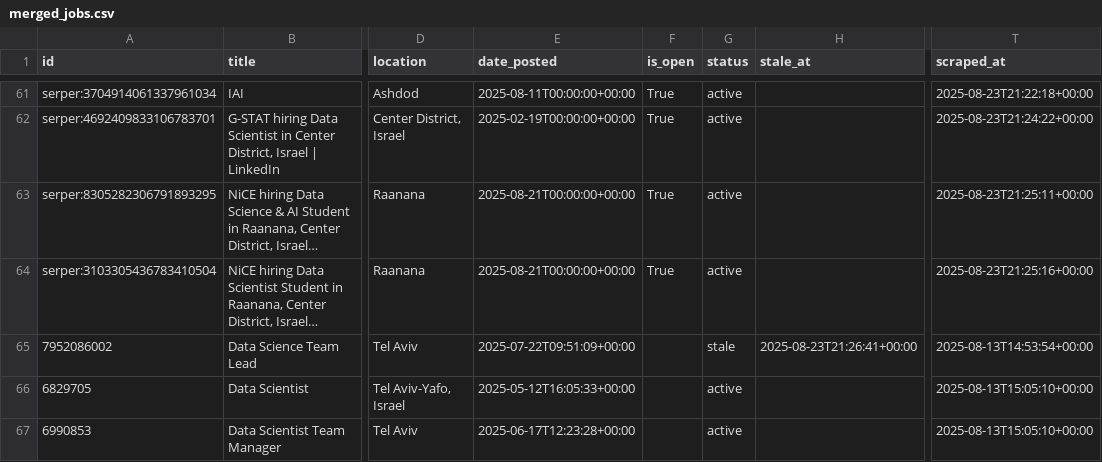
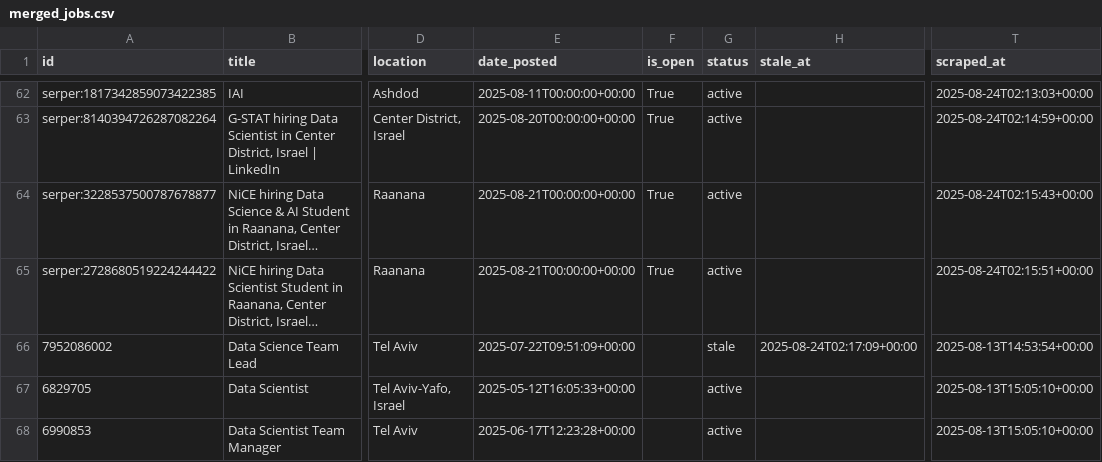
Before and after one commit to mayabreslauer/Data-Scientist-Positions, a CSV file: merged_jobs.csv, drawn as a sheet; only a part is shown, gaps mark what is left out; long unchanged cells end in …; addresses are those after the commit; the diff covers the shown part only; the diff names each change by its address in the sheet, - before the commit and + after, or states it on an @@ line.

```diff
--- a/merged_jobs.csv
+++ b/merged_jobs.csv
-A62 (id): serper:3704914061337961034
+A62 (id): serper:1817342859073422385
-T62 (scraped_at): 2025-08-23T21:22:18+00:00
+T62 (scraped_at): 2025-08-24T02:13:03+00:00
-A63 (id): serper:4692409833106783701
+A63 (id): serper:8140394726287082264
-E63 (date_posted): 2025-02-19T00:00:00+00:00
+E63 (date_posted): 2025-08-20T00:00:00+00:00
-T63 (scraped_at): 2025-08-23T21:24:22+00:00
+T63 (scraped_at): 2025-08-24T02:14:59+00:00
-A64 (id): serper:8305282306791893295
+A64 (id): serper:3228537500787678877
-T64 (scraped_at): 2025-08-23T21:25:11+00:00
+T64 (scraped_at): 2025-08-24T02:15:43+00:00
-A65 (id): serper:3103305436783410504
+A65 (id): serper:2728680519224244422
-T65 (scraped_at): 2025-08-23T21:25:16+00:00
+T65 (scraped_at): 2025-08-24T02:15:51+00:00
-H66 (stale_at): 2025-08-23T21:26:41+00:00
+H66 (stale_at): 2025-08-24T02:17:09+00:00
```
Also changed, not shown: 3 added rows, 2 removed rows and 85 edited cells elsewhere in this file.
